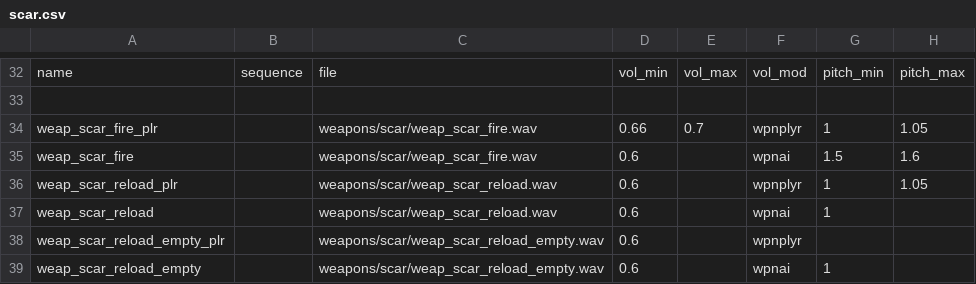
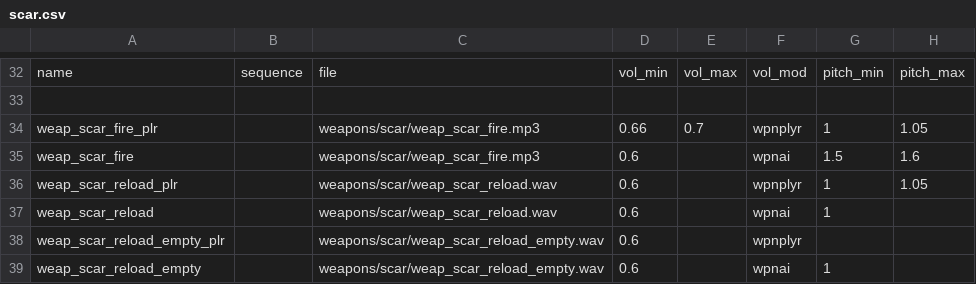
Before and after one commit to nl-squad/nl-cod2-zom-iwds, a CSV file: iwds/nl1.iwd/scar/soundaliases/scar.csv, drawn as a sheet; only a part is shown, gaps mark what is left out; the diff names each change by its address in the sheet, - before the commit and + after, or states it on an @@ line.

Commit message:
scar fire sound tweak

```diff
--- a/iwds/nl1.iwd/scar/soundaliases/scar.csv
+++ b/iwds/nl1.iwd/scar/soundaliases/scar.csv
-C34:C35: weapons/scar/weap_scar_fire.wav
+C34:C35: weapons/scar/weap_scar_fire.mp3
```
Also changed, not shown: 2 other files.
